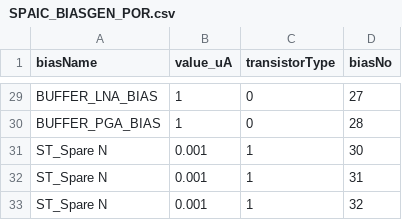
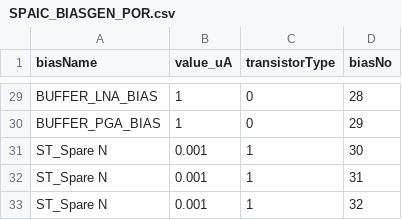
Before and after one commit to MatteoCartiglia/IRIS, a CSV file: imgui_frontend/data/defaultBiasValues/SPAIC_BIASGEN_POR.csv, drawn as a sheet; only a part is shown, gaps mark what is left out; the diff covers the shown part only; the diff names each change by its address in the sheet, - before the commit and + after, or states it on an @@ line.

Commit message:
Events to CPU succesffully, saving encoder data for ALIVE + SPAIC

```diff
--- a/imgui_frontend/data/defaultBiasValues/SPAIC_BIASGEN_POR.csv
+++ b/imgui_frontend/data/defaultBiasValues/SPAIC_BIASGEN_POR.csv
-D29 (biasNo): 27
+D29 (biasNo): 28
-D30 (biasNo): 28
+D30 (biasNo): 29
```
Also changed, not shown: 28 edited cells elsewhere in this file, 37 other files.
